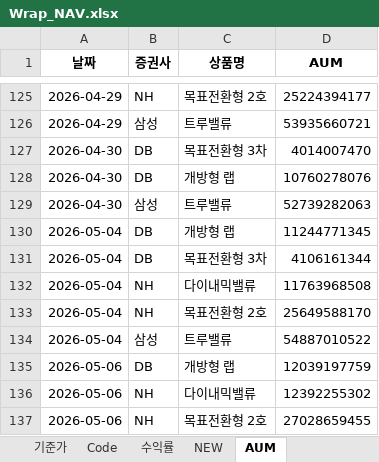
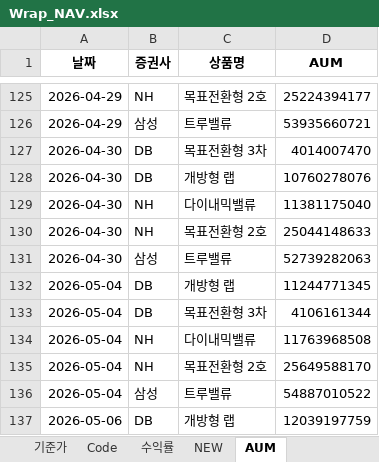
Before and after one commit to sisyphe10/Antigravity_Market_Dashboard, an Excel workbook: Wrap_NAV.xlsx, sheet AUM, drawn as a sheet; only a part is shown, gaps mark what is left out; the shorter side is filled out with more unchanged rows; values as stored, in another font and other column widths than the file's, no borders; the diff names each change by its address in the sheet, - before the commit and + after, or states it on an @@ line.

Commit message:
update: Wrap_NAV.xlsx (2026-05-11 09:30)

```diff
--- a/Wrap_NAV.xlsx (sheet AUM)
+++ b/Wrap_NAV.xlsx (sheet AUM)
+row 129: 2026-04-30 | NH | 다이내믹밸류 | 11381175040
+row 130: 2026-04-30 | NH | 목표전환형 2호 | 25044148633
```
